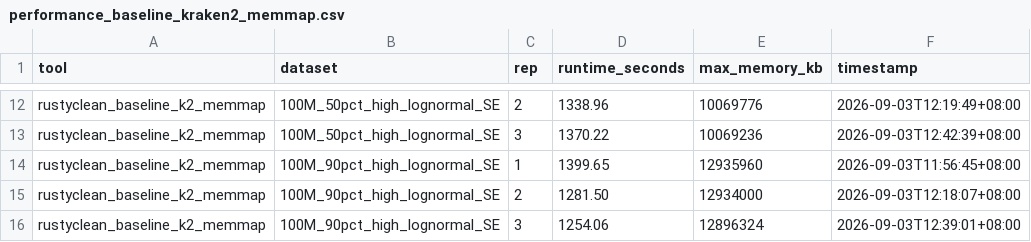
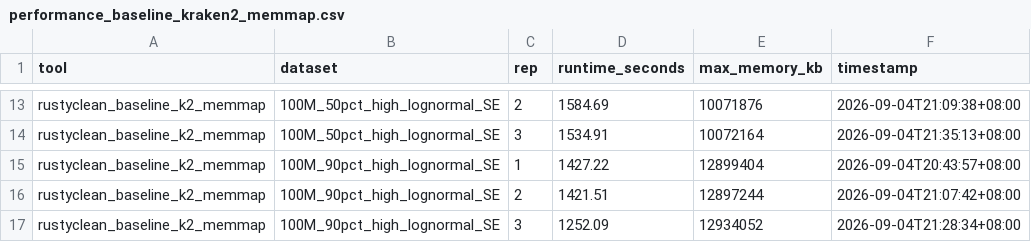
Before and after one commit to HuangShiLab/rustyclean-paper, a CSV file: runs/baseline_kraken2_memmap/metrics/performance_baseline_kraken2_memmap.csv, drawn as a sheet; only a part is shown, gaps mark what is left out; addresses are those after the commit; the diff covers the shown part only; the diff names each change by its address in the sheet, - before the commit and + after, or states it on an @@ line.

```diff
--- a/runs/baseline_kraken2_memmap/metrics/performance_baseline_kraken2_memmap.csv
+++ b/runs/baseline_kraken2_memmap/metrics/performance_baseline_kraken2_memmap.csv
-D13 (runtime_seconds): 1338.96
+D13 (runtime_seconds): 1584.69
-E13 (max_memory_kb): 10069776
+E13 (max_memory_kb): 10071876
-F13 (timestamp): 2026-09-03T12:19:49+08:00
+F13 (timestamp): 2026-09-04T21:09:38+08:00
-D14 (runtime_seconds): 1370.22
+D14 (runtime_seconds): 1534.91
-E14 (max_memory_kb): 10069236
+E14 (max_memory_kb): 10072164
-F14 (timestamp): 2026-09-03T12:42:39+08:00
+F14 (timestamp): 2026-09-04T21:35:13+08:00
-D15 (runtime_seconds): 1399.65
+D15 (runtime_seconds): 1427.22
-E15 (max_memory_kb): 12935960
+E15 (max_memory_kb): 12899404
-F15 (timestamp): 2026-09-03T11:56:45+08:00
+F15 (timestamp): 2026-09-04T20:43:57+08:00
-D16 (runtime_seconds): 1281.50
+D16 (runtime_seconds): 1421.51
-E16 (max_memory_kb): 12934000
+E16 (max_memory_kb): 12897244
-F16 (timestamp): 2026-09-03T12:18:07+08:00
+F16 (timestamp): 2026-09-04T21:07:42+08:00
-D17 (runtime_seconds): 1254.06
+D17 (runtime_seconds): 1252.09
-E17 (max_memory_kb): 12896324
+E17 (max_memory_kb): 12934052
-F17 (timestamp): 2026-09-03T12:39:01+08:00
+F17 (timestamp): 2026-09-04T21:28:34+08:00
```
Also changed, not shown: 1 added row and 30 edited cells elsewhere in this file, runs/auto_decision_boundary/metrics/performance_auto_boundary.csv, runs/bowtie2_recheck_v2/metrics/performance_bowtie2_recheck.csv, 6 other files.
